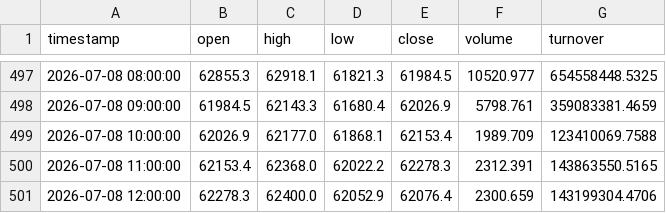
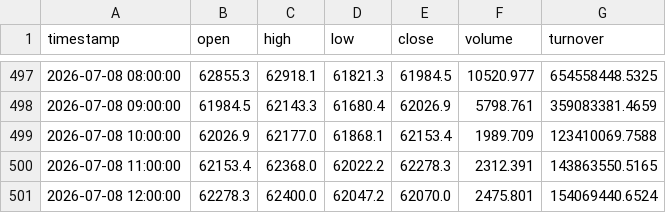
Before and after one commit to dbm4r/BybitTradingBot, a CSV file: data/historical/BTCUSDT_1h.csv, drawn as a sheet; only a part is shown, gaps mark what is left out.

```diff
--- a/data/historical/BTCUSDT_1h.csv
+++ b/data/historical/BTCUSDT_1h.csv
@@ -500,2 +500,2 @@ timestamp,open,high,low,close,volume,turnover
 2026-07-08 11:00:00,62153.4,62368.0,62022.2,62278.3,2312.391,143863550.5165
-2026-07-08 12:00:00,62278.3,62400.0,62052.9,62076.4,2300.659,143199304.4706
+2026-07-08 12:00:00,62278.3,62400.0,62047.2,62070.0,2475.801,154069440.6524
```
Also changed, not shown: results/equity_curve.csv, results/trades.csv, 5 other files.
